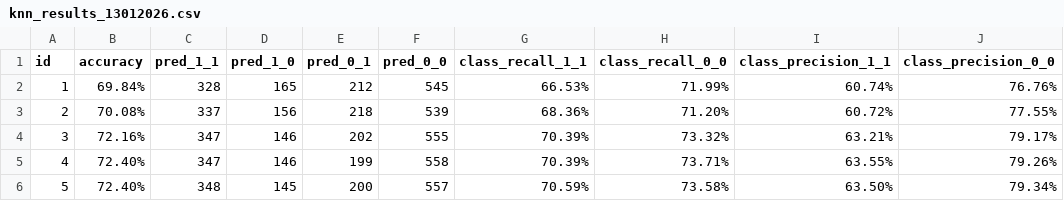
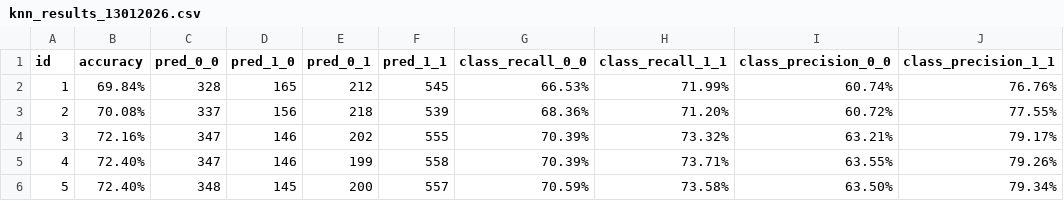
Before and after one commit to EvaStrasek/Data-Mining-Project-Startups, a CSV file: Data/knn_results_13012026.csv, drawn as a sheet; only a part is shown; the diff names each change by its address in the sheet, - before the commit and + after, or states it on an @@ line.

```diff
--- a/Data/knn_results_13012026.csv
+++ b/Data/knn_results_13012026.csv
-C1: pred_1_1
+C1: pred_0_0
-F1: pred_0_0
+F1: pred_1_1
-G1: class_recall_1_1
+G1: class_recall_0_0
-H1: class_recall_0_0
+H1: class_recall_1_1
-I1: class_precision_1_1
+I1: class_precision_0_0
-J1: class_precision_0_0
+J1: class_precision_1_1
```
Also changed, not shown: Data/results_random_forest_13012026.csv.
